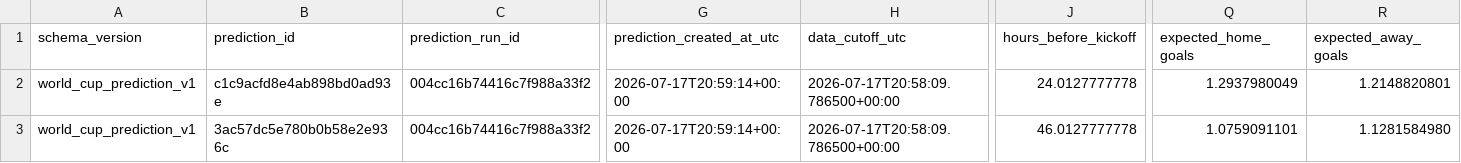
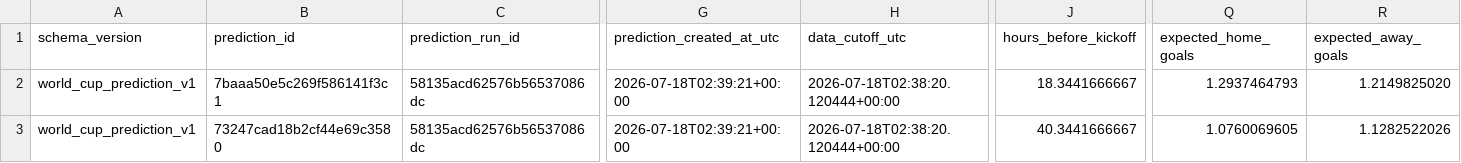
Before and after one commit to juanbrau-or/world-cup-2026-predictions, a CSV file: shadow/contextual_latest.csv, drawn as a sheet; only a part is shown, gaps mark what is left out; the diff covers the shown part only; the diff names each change by its address in the sheet, - before the commit and + after, or states it on an @@ line.

```diff
--- a/shadow/contextual_latest.csv
+++ b/shadow/contextual_latest.csv
-B2 (prediction_id): c1c9acfd8e4ab898bd0ad93e
+B2 (prediction_id): 7baaa50e5c269f586141f3c1
-C2:C3 (prediction_run_id): 004cc16b74416c7f988a33f2
+C2:C3 (prediction_run_id): 58135acd62576b56537086dc
-G2:G3 (prediction_created_at_utc): 2026-07-17T20:59:14+00:00
+G2:G3 (prediction_created_at_utc): 2026-07-18T02:39:21+00:00
-H2:H3 (data_cutoff_utc): 2026-07-17T20:58:09.786500+00:00
+H2:H3 (data_cutoff_utc): 2026-07-18T02:38:20.120444+00:00
-J2 (hours_before_kickoff): 24.0127777778
+J2 (hours_before_kickoff): 18.3441666667
-Q2 (expected_home_goals): 1.2937980049
+Q2 (expected_home_goals): 1.2937464793
-R2 (expected_away_goals): 1.2148820801
+R2 (expected_away_goals): 1.2149825020
-B3 (prediction_id): 3ac57dc5e780b0b58e2e936c
+B3 (prediction_id): 73247cad18b2cf44e69c3580
-J3 (hours_before_kickoff): 46.0127777778
+J3 (hours_before_kickoff): 40.3441666667
-Q3 (expected_home_goals): 1.0759091101
+Q3 (expected_home_goals): 1.0760069605
-R3 (expected_away_goals): 1.1281584980
+R3 (expected_away_goals): 1.1282522026
```
Also changed, not shown: 12 edited cells elsewhere in this file, latest.csv, prospective_matches.csv, 18 other files.
